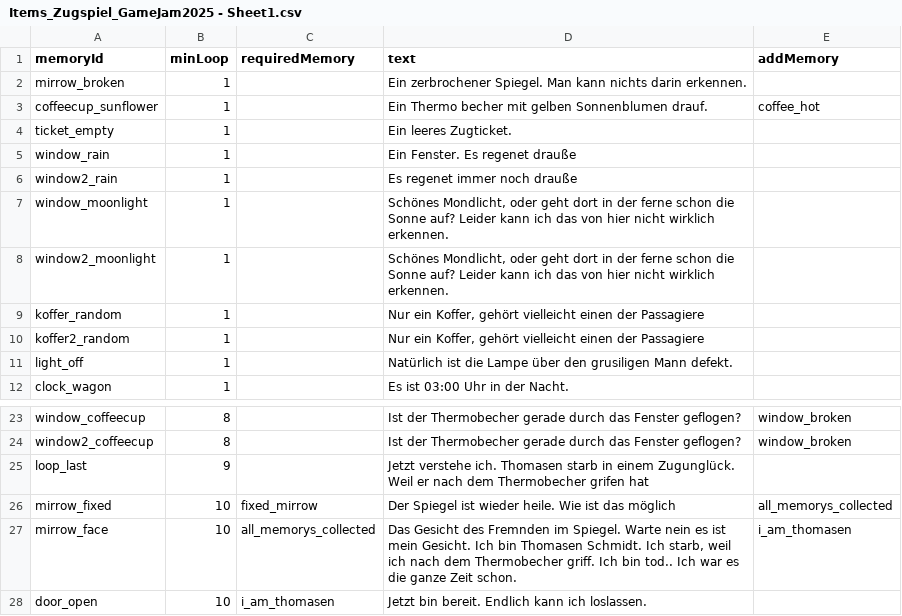
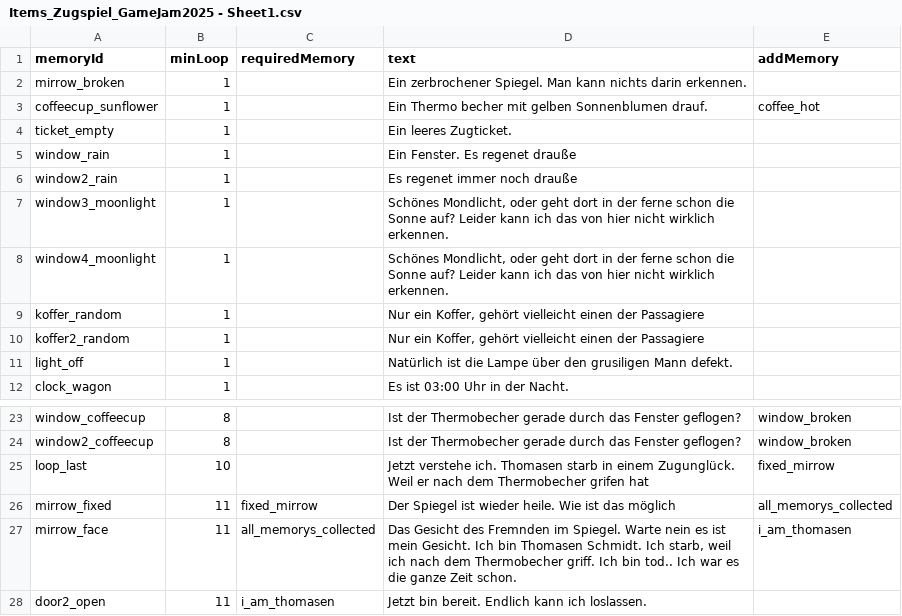
Before and after one commit to OpenGrapes/Train_of_Eternity, a CSV file: Assets/DialogeCSV/DE/Items_Zugspiel_GameJam2025 - Sheet1.csv, drawn as a sheet; only a part is shown, gaps mark what is left out.

```diff
--- a/Assets/DialogeCSV/DE/Items_Zugspiel_GameJam2025 - Sheet1.csv
+++ b/Assets/DialogeCSV/DE/Items_Zugspiel_GameJam2025 - Sheet1.csv
@@ -6,4 +6,4 @@ window_rain,1,,Ein Fenster. Es regenet drauße,
 window2_rain,1,,Es regenet immer noch drauße,
-window_moonlight,1,,"Schönes Mondlicht, oder geht dort in der ferne schon die Sonne auf? Leider kann ich das von hier nicht wirklich erkennen.",
-window2_moonlight,1,,"Schönes Mondlicht, oder geht dort in der ferne schon die Sonne auf? Leider kann ich das von hier nicht wirklich erkennen.",
+window3_moonlight,1,,"Schönes Mondlicht, oder geht dort in der ferne schon die Sonne auf? Leider kann ich das von hier nicht wirklich erkennen.",
+window4_moonlight,1,,"Schönes Mondlicht, oder geht dort in der ferne schon die Sonne auf? Leider kann ich das von hier nicht wirklich erkennen.",
 koffer_random,1,,"Nur ein Koffer, gehört vielleicht einen der Passagiere",
@@ -24,5 +24,5 @@ window_coffeecup,8,,Ist der Thermobecher gerade durch das Fenster geflogen?,wind
 window2_coffeecup,8,,Ist der Thermobecher gerade durch das Fenster geflogen?,window_broken
-loop_last,9,,Jetzt verstehe ich. Thomasen starb in einem Zugunglück. Weil er nach dem Thermobecher grifen hat,
-mirrow_fixed,10,fixed_mirrow,Der Spiegel ist wieder heile. Wie ist das möglich,all_memorys_collected
-mirrow_face,10,all_memorys_collected,"Das Gesicht des Fremnden im Spiegel. Warte nein es ist mein Gesicht. Ich bin Thomasen Schmidt. Ich starb, weil ich nach dem Thermobecher griff. Ich bin tod.. Ich war es die ganze Zeit schon.",i_am_thomasen
-door_open,10,i_am_thomasen,Jetzt bin bereit. Endlich kann ich loslassen. ,
+loop_last,10,,Jetzt verstehe ich. Thomasen starb in einem Zugunglück. Weil er nach dem Thermobecher grifen hat,fixed_mirrow
+mirrow_fixed,11,fixed_mirrow,Der Spiegel ist wieder heile. Wie ist das möglich,all_memorys_collected
+mirrow_face,11,all_memorys_collected,"Das Gesicht des Fremnden im Spiegel. Warte nein es ist mein Gesicht. Ich bin Thomasen Schmidt. Ich starb, weil ich nach dem Thermobecher griff. Ich bin tod.. Ich war es die ganze Zeit schon.",i_am_thomasen
+door2_open,11,i_am_thomasen,Jetzt bin bereit. Endlich kann ich loslassen. ,
```
Also changed, not shown: Assets/DialogeCSV/EN/Items_EN_sync.csv, Assets/DialogeCSV/EN/Kind_EN_sync.csv, 12 other files.
